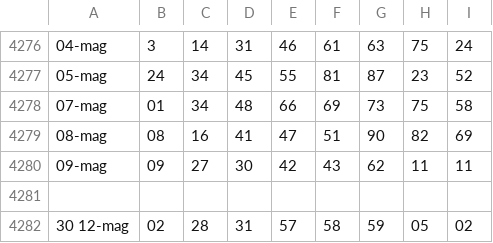
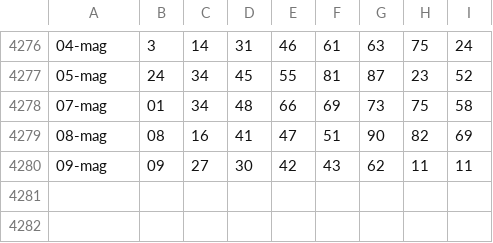
Before and after one commit to armentanom-eng/Superenalottodata, a CSV file: storico_completo.csv, drawn as a sheet; only a part is shown, gaps mark what is left out; the diff names each change by its address in the sheet, - before the commit and + after, or states it on an @@ line.

Commit message:
Update storico_completo.csv

```diff
--- a/storico_completo.csv
+++ b/storico_completo.csv
-row 4281: (empty)
-row 4282: 30 12-mag | 02 | 28 | 31 | 57 | 58 | 59 | 05 | 02
```
